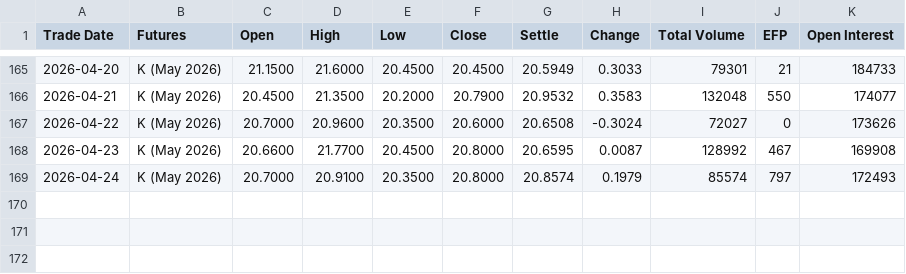
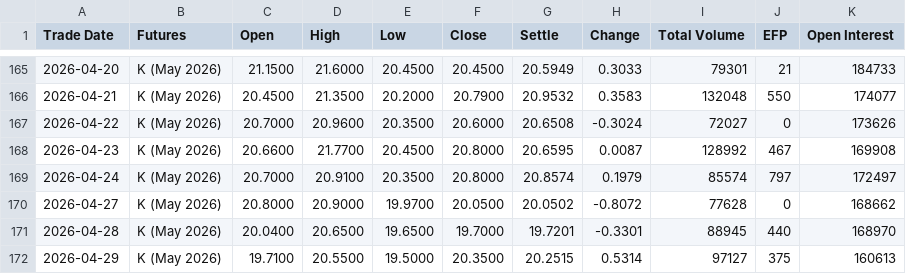
Before and after one commit to robinxueyufan0912/dcf_model, a CSV file: data/CFE_VX_K6_2026.csv, drawn as a sheet; only a part is shown, gaps mark what is left out.

```diff
--- a/data/CFE_VX_K6_2026.csv
+++ b/data/CFE_VX_K6_2026.csv
@@ -168,2 +168,5 @@ Trade Date,Futures,Open,High,Low,Close,Settle,Change,Total Volume,EFP,Open Inter
 2026-04-23,K (May 2026),20.6600,21.7700,20.4500,20.8000,20.6595,0.0087,128992,467,169908
-2026-04-24,K (May 2026),20.7000,20.9100,20.3500,20.8000,20.8574,0.1979,85574,797,172493
+2026-04-24,K (May 2026),20.7000,20.9100,20.3500,20.8000,20.8574,0.1979,85574,797,172497
+2026-04-27,K (May 2026),20.8000,20.9000,19.9700,20.0500,20.0502,-0.8072,77628,0,168662
+2026-04-28,K (May 2026),20.0400,20.6500,19.6500,19.7000,19.7201,-0.3301,88945,440,168970
+2026-04-29,K (May 2026),19.7100,20.5500,19.5000,20.3500,20.2515,0.5314,97127,375,160613
```
Also changed, not shown: data/CFE_VX_M6_2026.csv, data/CFE_VX_N6_2026.csv, 17 other files.
